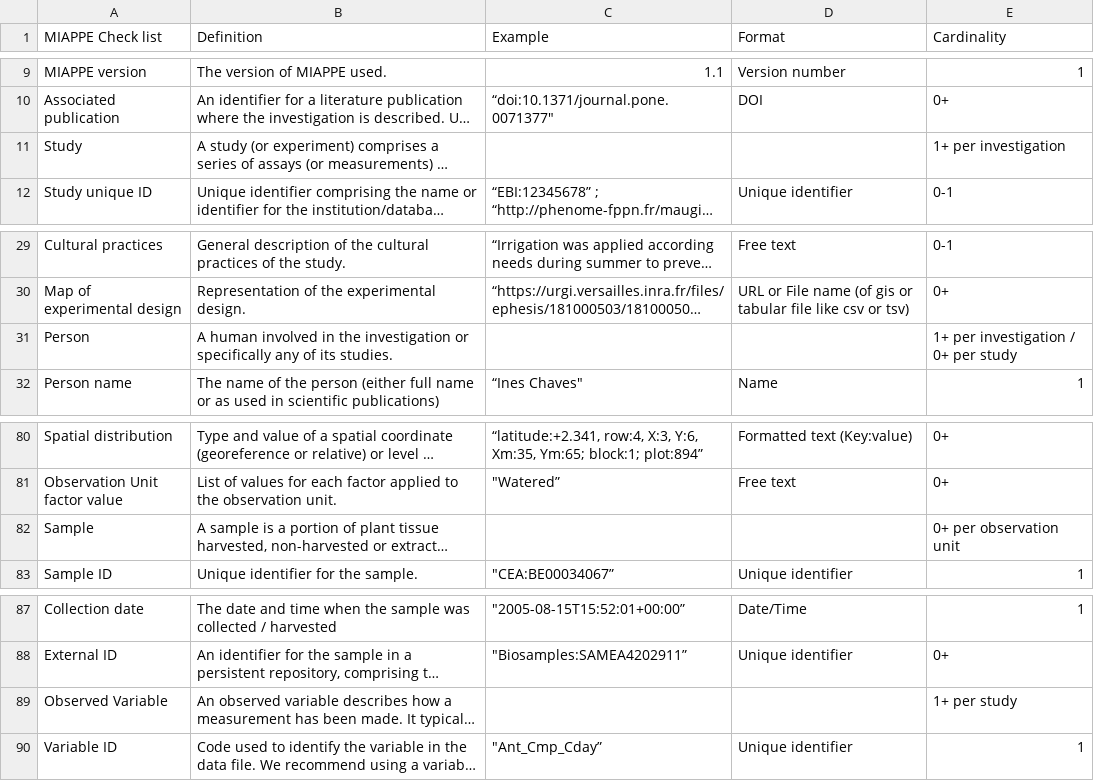
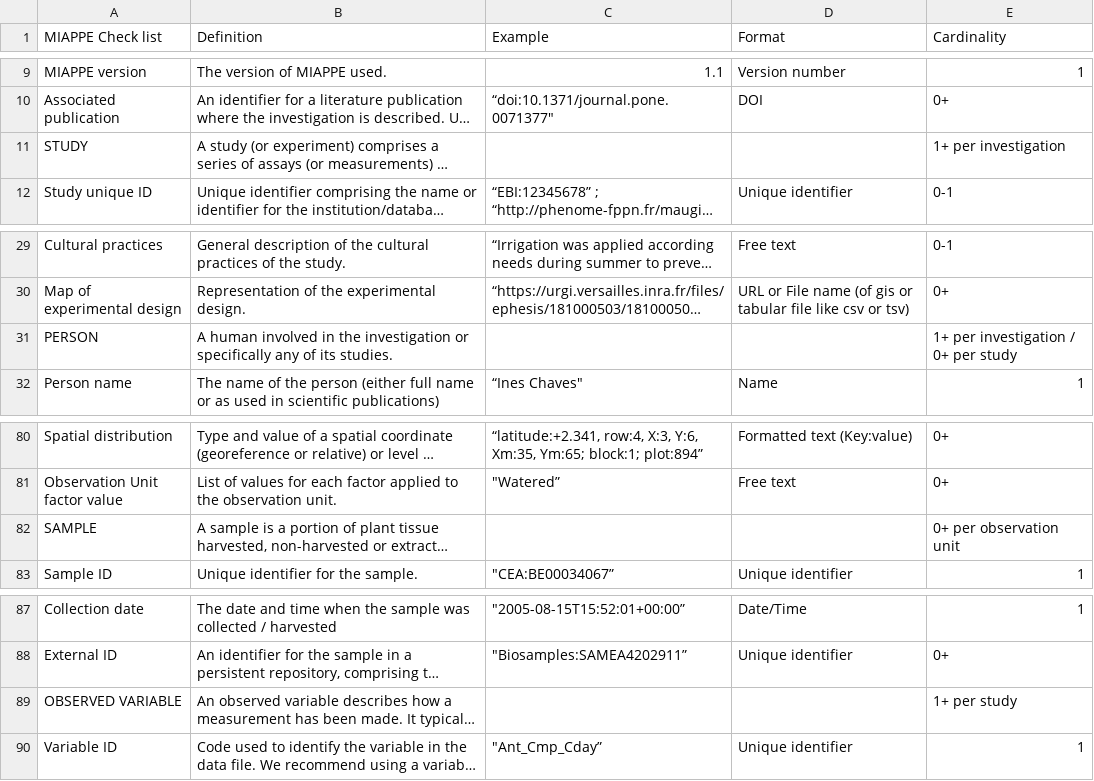
Before and after one commit to MIAPPE/MIAPPE, a TSV file: MIAPPE_Checklist_Data_Model.tsv, drawn as a sheet; only a part is shown, gaps mark what is left out; long unchanged cells end in …; the diff covers the shown part only; the diff names each change by its address in the sheet, - before the commit and + after, or states it on an @@ line.

```diff
--- a/MIAPPE_Checklist_Data_Model.tsv
+++ b/MIAPPE_Checklist_Data_Model.tsv
-A11 (MIAPPE Check list): Study
+A11 (MIAPPE Check list): STUDY
-A31 (MIAPPE Check list): Person
+A31 (MIAPPE Check list): PERSON
-A82 (MIAPPE Check list): Sample
+A82 (MIAPPE Check list): SAMPLE
-A89 (MIAPPE Check list): Observed Variable
+A89 (MIAPPE Check list): OBSERVED VARIABLE
```
Also changed, not shown: 7 edited cells elsewhere in this file.
